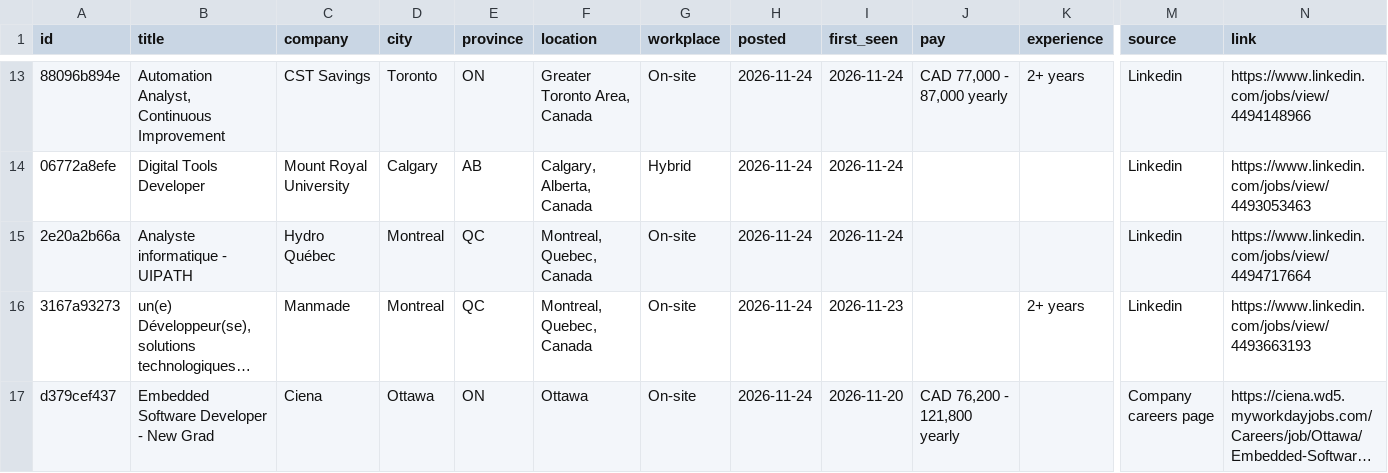
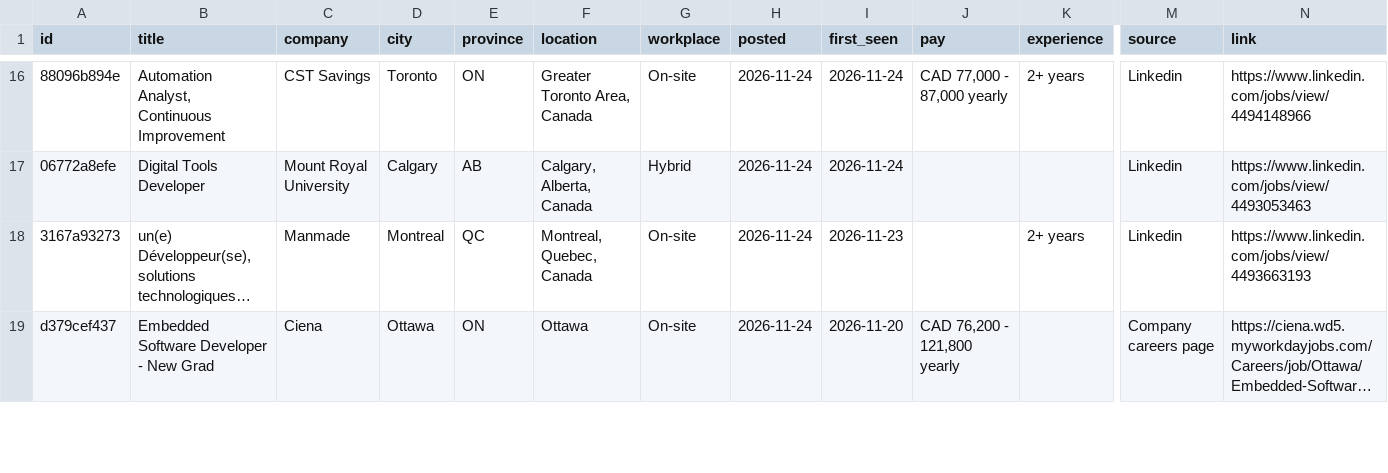
Before and after one commit to MeetPatel8575/canada-early-career-tech-jobs, a CSV file: jobs.csv, drawn as a sheet; only a part is shown, gaps mark what is left out; long unchanged cells end in …; removed rows and columns are numbered as before the commit, all else as after; rows hold the shown columns only; the diff covers the shown part only; the diff names each change by its address in the sheet, - before the commit and + after, or states it on an @@ line.

```diff
--- a/jobs.csv
+++ b/jobs.csv
-row 15: 2e20a2b66a | Analyste informatique - UIPATH | Hydro Québec | Montreal | QC | Montreal, Quebec, Canada | On-site | 2026-11-24 | 2026-11-24 |  |  | Linkedin | https://www.linkedin.com/jobs/view/4494717664
```
Also changed, not shown: 5 added rows and 4 removed rows elsewhere in this file, archive.csv, 2 other files.
